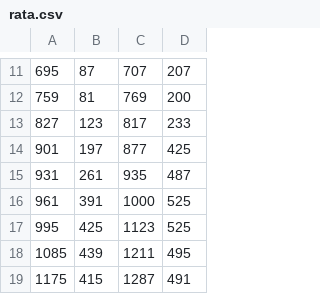
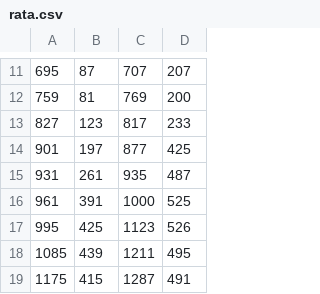
Before and after one commit to Stippos/driving_simulator, a CSV file: rata.csv, drawn as a sheet; only a part is shown, gaps mark what is left out.

```diff
--- a/rata.csv
+++ b/rata.csv
@@ -16,3 +16,3 @@
 961,391,1000,525
-995,425,1123,525
+995,425,1123,526
 1085,439,1211,495
```
Also changed, not shown: 2 other files.
